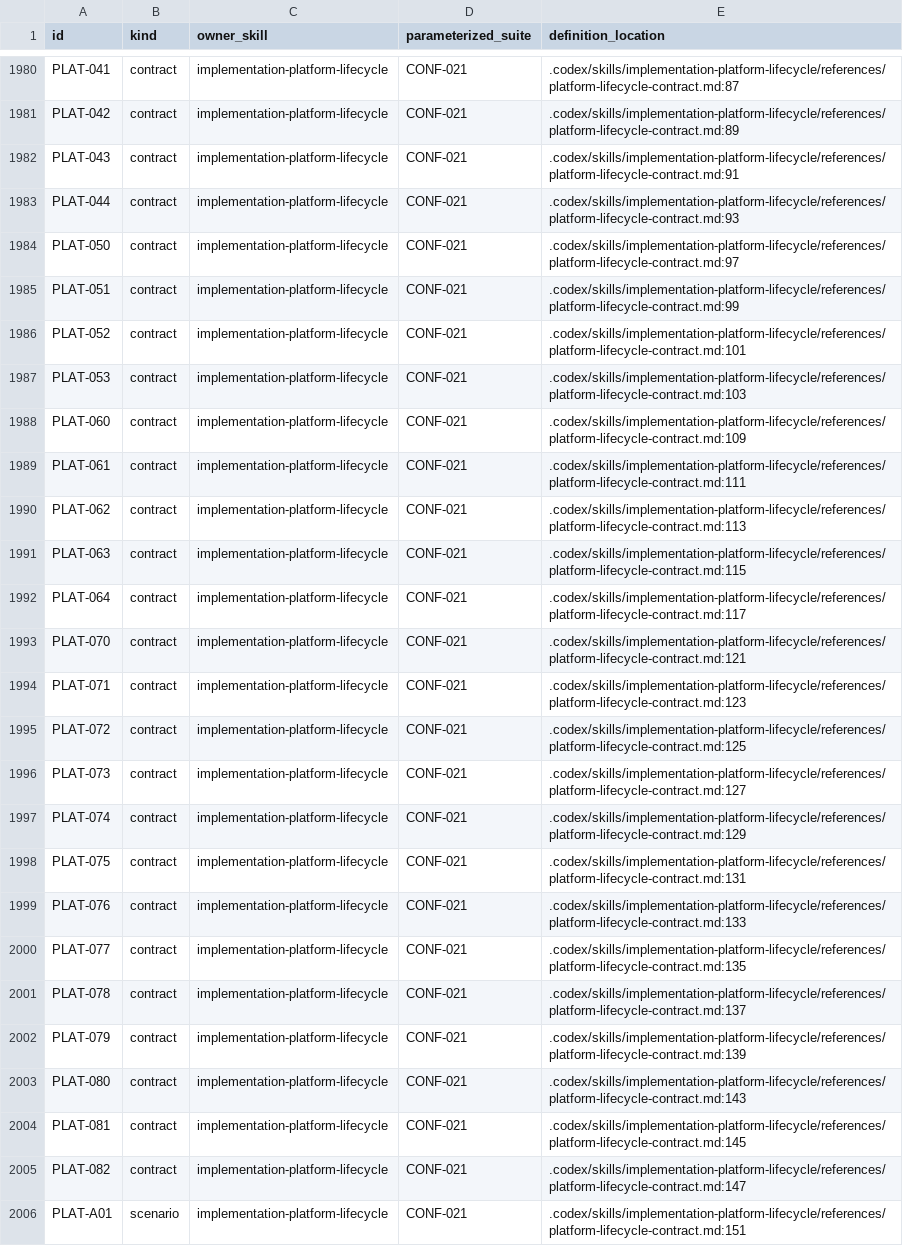
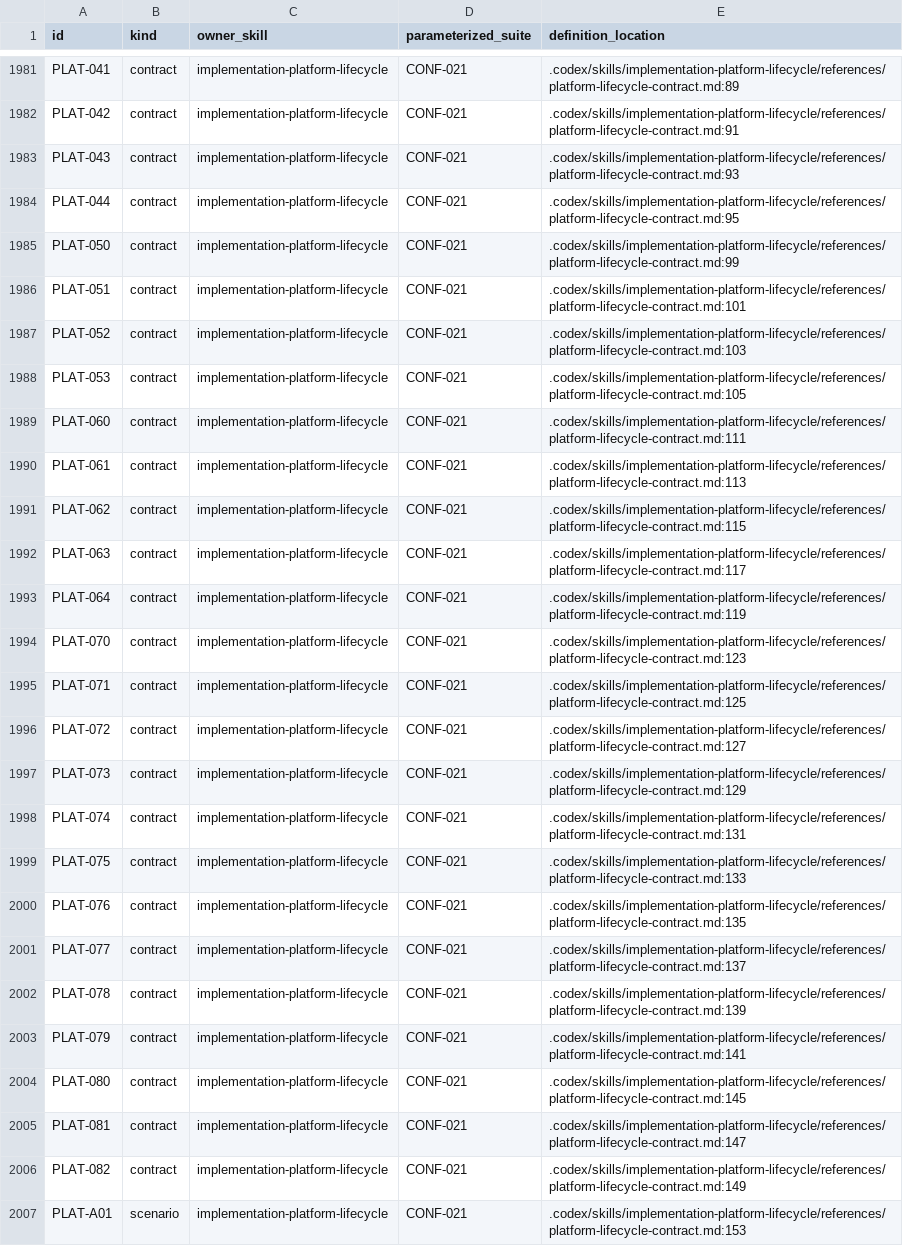
Before and after one commit to greenpau/agentx, a TSV file: .codex/skills/implementation-conformance-audit/references/contract-scenario-coverage.tsv, drawn as a sheet; only a part is shown, gaps mark what is left out; addresses are those after the commit; the diff covers the shown part only; the diff names each change by its address in the sheet, - before the commit and + after, or states it on an @@ line.

Commit message:
build: add versioned build identity and release workflow
Before this commit: AgentX used a package constant for version reporting and had
no repository-owned version file, linker metadata flow, or Makefile release
workflow. Build identity projections and related contracts were not unified.

After this commit: Resolve one immutable build identity from VERSION and optional
linker metadata, then project its semantic version through CLI, interactive,
SDK, MCP, session, and observability surfaces. Add build, test, audit,
cross-build, dependency, and release targets. Make the hostile terminal-stream
test establish its blocked read before timing delivery.

Tests: `make test`

More info: Install the versioned CLI from its latest release and use VERSION
1.0.1 for source builds. Refresh build identity contracts and conformance
ledgers, and clarify staged-scope inspection in the source-code-management skill.

```diff
--- a/.codex/skills/implementation-conformance-audit/references/contract-scenario-coverage.tsv
+++ b/.codex/skills/implementation-conformance-audit/references/contract-scenario-coverage.tsv
-E1981 (definition_location): .codex/skills/implementation-platform-lifecycle/references/platform-lifecycle-contract.md:87
+E1981 (definition_location): .codex/skills/implementation-platform-lifecycle/references/platform-lifecycle-contract.md:89
-E1982 (definition_location): .codex/skills/implementation-platform-lifecycle/references/platform-lifecycle-contract.md:89
+E1982 (definition_location): .codex/skills/implementation-platform-lifecycle/references/platform-lifecycle-contract.md:91
-E1983 (definition_location): .codex/skills/implementation-platform-lifecycle/references/platform-lifecycle-contract.md:91
+E1983 (definition_location): .codex/skills/implementation-platform-lifecycle/references/platform-lifecycle-contract.md:93
-E1984 (definition_location): .codex/skills/implementation-platform-lifecycle/references/platform-lifecycle-contract.md:93
+E1984 (definition_location): .codex/skills/implementation-platform-lifecycle/references/platform-lifecycle-contract.md:95
-E1985 (definition_location): .codex/skills/implementation-platform-lifecycle/references/platform-lifecycle-contract.md:97
+E1985 (definition_location): .codex/skills/implementation-platform-lifecycle/references/platform-lifecycle-contract.md:99
-E1986 (definition_location): .codex/skills/implementation-platform-lifecycle/references/platform-lifecycle-contract.md:99
+E1986 (definition_location): .codex/skills/implementation-platform-lifecycle/references/platform-lifecycle-contract.md:101
-E1987 (definition_location): .codex/skills/implementation-platform-lifecycle/references/platform-lifecycle-contract.md:101
+E1987 (definition_location): .codex/skills/implementation-platform-lifecycle/references/platform-lifecycle-contract.md:103
-E1988 (definition_location): .codex/skills/implementation-platform-lifecycle/references/platform-lifecycle-contract.md:103
+E1988 (definition_location): .codex/skills/implementation-platform-lifecycle/references/platform-lifecycle-contract.md:105
-E1989 (definition_location): .codex/skills/implementation-platform-lifecycle/references/platform-lifecycle-contract.md:109
+E1989 (definition_location): .codex/skills/implementation-platform-lifecycle/references/platform-lifecycle-contract.md:111
-E1990 (definition_location): .codex/skills/implementation-platform-lifecycle/references/platform-lifecycle-contract.md:111
+E1990 (definition_location): .codex/skills/implementation-platform-lifecycle/references/platform-lifecycle-contract.md:113
-E1991 (definition_location): .codex/skills/implementation-platform-lifecycle/references/platform-lifecycle-contract.md:113
+E1991 (definition_location): .codex/skills/implementation-platform-lifecycle/references/platform-lifecycle-contract.md:115
-E1992 (definition_location): .codex/skills/implementation-platform-lifecycle/references/platform-lifecycle-contract.md:115
+E1992 (definition_location): .codex/skills/implementation-platform-lifecycle/references/platform-lifecycle-contract.md:117
-E1993 (definition_location): .codex/skills/implementation-platform-lifecycle/references/platform-lifecycle-contract.md:117
+E1993 (definition_location): .codex/skills/implementation-platform-lifecycle/references/platform-lifecycle-contract.md:119
-E1994 (definition_location): .codex/skills/implementation-platform-lifecycle/references/platform-lifecycle-contract.md:121
+E1994 (definition_location): .codex/skills/implementation-platform-lifecycle/references/platform-lifecycle-contract.md:123
-E1995 (definition_location): .codex/skills/implementation-platform-lifecycle/references/platform-lifecycle-contract.md:123
+E1995 (definition_location): .codex/skills/implementation-platform-lifecycle/references/platform-lifecycle-contract.md:125
-E1996 (definition_location): .codex/skills/implementation-platform-lifecycle/references/platform-lifecycle-contract.md:125
+E1996 (definition_location): .codex/skills/implementation-platform-lifecycle/references/platform-lifecycle-contract.md:127
-E1997 (definition_location): .codex/skills/implementation-platform-lifecycle/references/platform-lifecycle-contract.md:127
+E1997 (definition_location): .codex/skills/implementation-platform-lifecycle/references/platform-lifecycle-contract.md:129
-E1998 (definition_location): .codex/skills/implementation-platform-lifecycle/references/platform-lifecycle-contract.md:129
+E1998 (definition_location): .codex/skills/implementation-platform-lifecycle/references/platform-lifecycle-contract.md:131
-E1999 (definition_location): .codex/skills/implementation-platform-lifecycle/references/platform-lifecycle-contract.md:131
+E1999 (definition_location): .codex/skills/implementation-platform-lifecycle/references/platform-lifecycle-contract.md:133
-E2000 (definition_location): .codex/skills/implementation-platform-lifecycle/references/platform-lifecycle-contract.md:133
+E2000 (definition_location): .codex/skills/implementation-platform-lifecycle/references/platform-lifecycle-contract.md:135
-E2001 (definition_location): .codex/skills/implementation-platform-lifecycle/references/platform-lifecycle-contract.md:135
+E2001 (definition_location): .codex/skills/implementation-platform-lifecycle/references/platform-lifecycle-contract.md:137
-E2002 (definition_location): .codex/skills/implementation-platform-lifecycle/references/platform-lifecycle-contract.md:137
+E2002 (definition_location): .codex/skills/implementation-platform-lifecycle/references/platform-lifecycle-contract.md:139
-E2003 (definition_location): .codex/skills/implementation-platform-lifecycle/references/platform-lifecycle-contract.md:139
+E2003 (definition_location): .codex/skills/implementation-platform-lifecycle/references/platform-lifecycle-contract.md:141
-E2004 (definition_location): .codex/skills/implementation-platform-lifecycle/references/platform-lifecycle-contract.md:143
+E2004 (definition_location): .codex/skills/implementation-platform-lifecycle/references/platform-lifecycle-contract.md:145
-E2005 (definition_location): .codex/skills/implementation-platform-lifecycle/references/platform-lifecycle-contract.md:145
+E2005 (definition_location): .codex/skills/implementation-platform-lifecycle/references/platform-lifecycle-contract.md:147
-E2006 (definition_location): .codex/skills/implementation-platform-lifecycle/references/platform-lifecycle-contract.md:147
+E2006 (definition_location): .codex/skills/implementation-platform-lifecycle/references/platform-lifecycle-contract.md:149
-E2007 (definition_location): .codex/skills/implementation-platform-lifecycle/references/platform-lifecycle-contract.md:151
+E2007 (definition_location): .codex/skills/implementation-platform-lifecycle/references/platform-lifecycle-contract.md:153
```
Also changed, not shown: 2 added rows and 31 edited cells elsewhere in this file, .codex/skills/implementation-conformance-audit/references/source-contract-trace.tsv, .codex/skills/implementation-conformance-audit/references/source-coverage.tsv, 19 other files.
